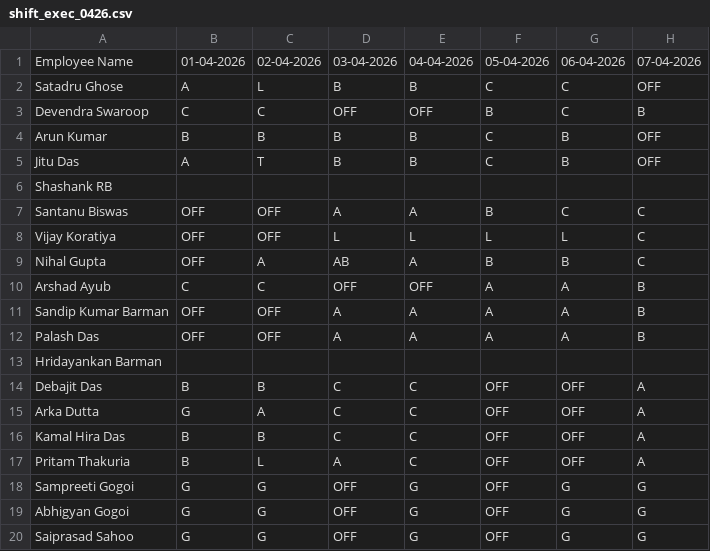
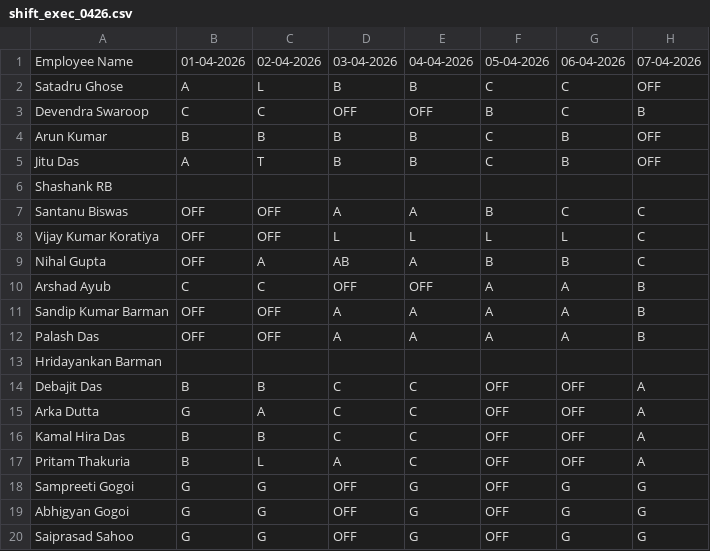
Before and after one commit to debajitd1292/v.beta, a CSV file: exec/shift_exec_0426.csv, drawn as a sheet; only a part is shown; the diff names each change by its address in the sheet, - before the commit and + after, or states it on an @@ line.

Commit message:
Update shift_exec_0426.csv

```diff
--- a/exec/shift_exec_0426.csv
+++ b/exec/shift_exec_0426.csv
-A8: Vijay Koratiya
+A8: Vijay Kumar Koratiya
```
